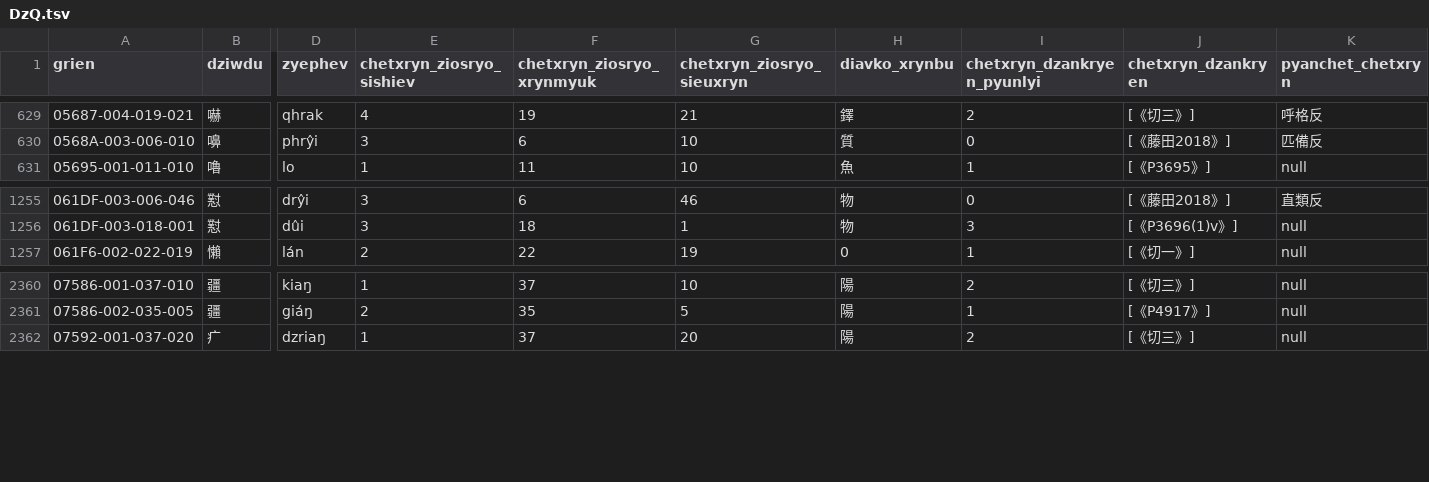
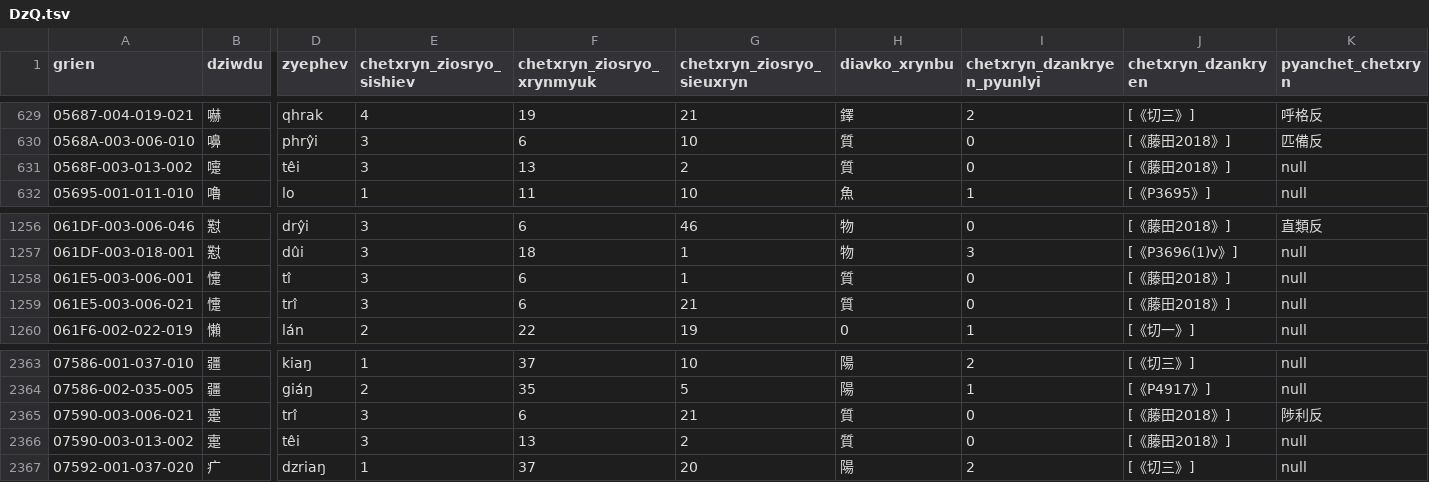
Before and after one commit to Magnezone462/qhanshiengkho, a TSV file: DzQ.tsv, drawn as a sheet; only a part is shown, gaps mark what is left out; rows hold the shown columns only; the diff names each change by its address in the sheet, - before the commit and + after, or states it on an @@ line.

Commit message:
改字音數據表而加字頭

```diff
--- a/DzQ.tsv
+++ b/DzQ.tsv
+row 631: 0568F-003-013-002 | 嚏 | têi | 3 | 13 | 2 | 質 | 0 | [《藤田2018》] | null
+row 1258: 061E5-003-006-001 | 懥 | tî | 3 | 6 | 1 | 質 | 0 | [《藤田2018》] | null
+row 1259: 061E5-003-006-021 | 懥 | trî | 3 | 6 | 21 | 質 | 0 | [《藤田2018》] | null
+row 2365: 07590-003-006-021 | 疐 | trî | 3 | 6 | 21 | 質 | 0 | [《藤田2018》] | 陟利反
+row 2366: 07590-003-013-002 | 疐 | têi | 3 | 13 | 2 | 質 | 0 | [《藤田2018》] | null
```
